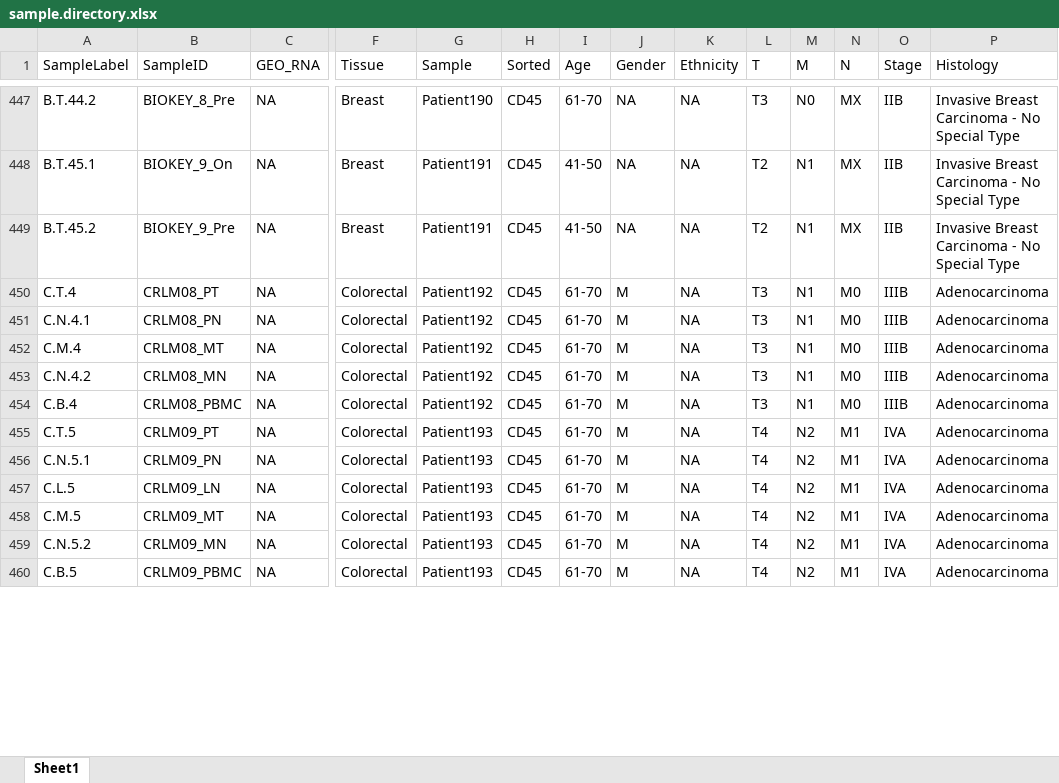
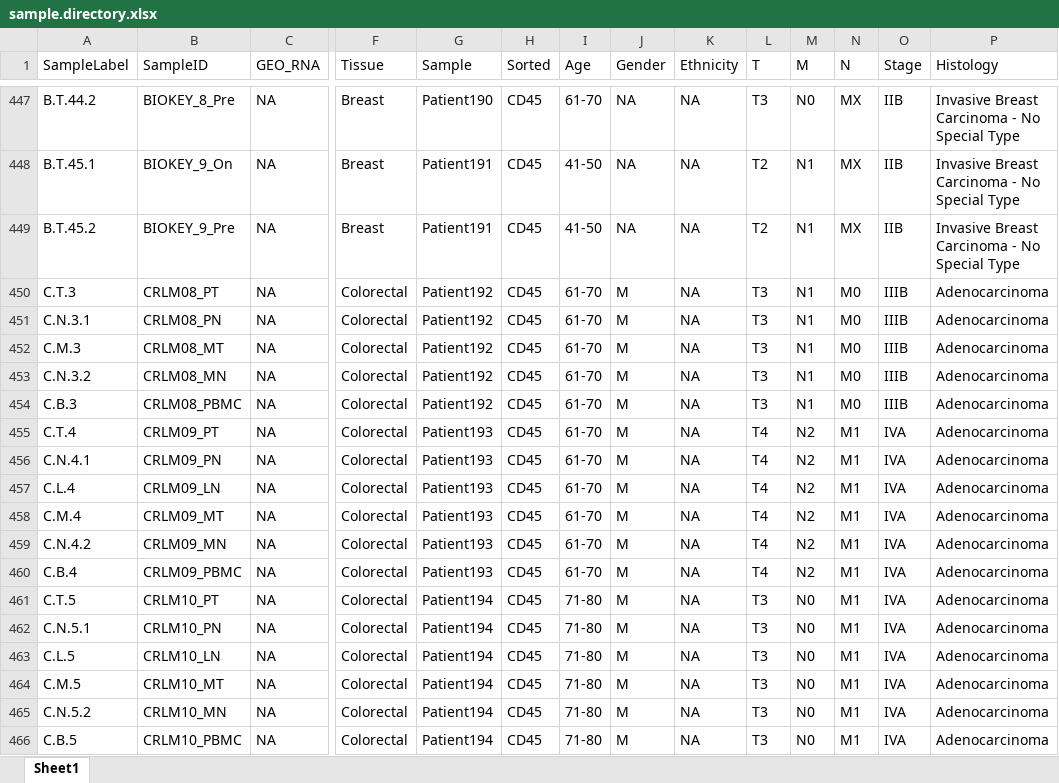
Before and after one commit to ncborcherding/utility, an Excel workbook: summaryInfo/sample.directory.xlsx, sheet Sheet1, drawn as a sheet; only a part is shown, gaps mark what is left out; values as stored, in another font and other column widths than the file's, no borders; charts and pictures and conditional formats not drawn; addresses are those after the commit; rows hold the shown columns only; the diff covers the shown part only; the diff names each change by its address in the sheet, - before the commit and + after, or states it on an @@ line.

Commit message:
update directory

```diff
--- a/summaryInfo/sample.directory.xlsx (sheet Sheet1)
+++ b/summaryInfo/sample.directory.xlsx (sheet Sheet1)
+row 450: C.T.3 | CRLM08_PT | NA | Colorectal | Patient192 | CD45 | 61-70 | M | NA | T3 | N1 | M0 | IIIB | Adenocarcinoma
+row 451: C.N.3.1 | CRLM08_PN | NA | Colorectal | Patient192 | CD45 | 61-70 | M | NA | T3 | N1 | M0 | IIIB | Adenocarcinoma
+row 452: C.M.3 | CRLM08_MT | NA | Colorectal | Patient192 | CD45 | 61-70 | M | NA | T3 | N1 | M0 | IIIB | Adenocarcinoma
+row 453: C.N.3.2 | CRLM08_MN | NA | Colorectal | Patient192 | CD45 | 61-70 | M | NA | T3 | N1 | M0 | IIIB | Adenocarcinoma
+row 454: C.B.3 | CRLM08_PBMC | NA | Colorectal | Patient192 | CD45 | 61-70 | M | NA | T3 | N1 | M0 | IIIB | Adenocarcinoma
-B455 (SampleID): CRLM08_PT
+B455 (SampleID): CRLM09_PT
-G455:G456 (Sample): Patient192
+G455:G456 (Sample): Patient193
-L455:L456 (T): T3
+L455:L456 (T): T4
-M455:M456 (M): N1
+M455:M456 (M): N2
-N455:N456 (N): M0
+N455:N456 (N): M1
-O455:O456 (Stage): IIIB
+O455:O456 (Stage): IVA
-B456 (SampleID): CRLM08_PN
+B456 (SampleID): CRLM09_PN
+row 457: C.L.4 | CRLM09_LN | NA | Colorectal | Patient193 | CD45 | 61-70 | M | NA | T4 | N2 | M1 | IVA | Adenocarcinoma
-B458 (SampleID): CRLM08_MT
+B458 (SampleID): CRLM09_MT
-G458:G460 (Sample): Patient192
+G458:G460 (Sample): Patient193
-L458:L460 (T): T3
+L458:L460 (T): T4
-M458:M460 (M): N1
+M458:M460 (M): N2
-N458:N460 (N): M0
+N458:N460 (N): M1
-O458:O460 (Stage): IIIB
+O458:O460 (Stage): IVA
-B459 (SampleID): CRLM08_MN
+B459 (SampleID): CRLM09_MN
-B460 (SampleID): CRLM08_PBMC
+B460 (SampleID): CRLM09_PBMC
-B461 (SampleID): CRLM09_PT
+B461 (SampleID): CRLM10_PT
-G461:G466 (Sample): Patient193
+G461:G466 (Sample): Patient194
-I461:I466 (Age): 61-70
+I461:I466 (Age): 71-80
-L461:L466 (T): T4
+L461:L466 (T): T3
-M461:M466 (M): N2
+M461:M466 (M): N0
-B462 (SampleID): CRLM09_PN
+B462 (SampleID): CRLM10_PN
-B463 (SampleID): CRLM09_LN
+B463 (SampleID): CRLM10_LN
-B464 (SampleID): CRLM09_MT
+B464 (SampleID): CRLM10_MT
-B465 (SampleID): CRLM09_MN
+B465 (SampleID): CRLM10_MN
-B466 (SampleID): CRLM09_PBMC
+B466 (SampleID): CRLM10_PBMC
```
Also changed, not shown: 6 removed rows and 210 edited cells elsewhere in this sheet, 2 other files.
